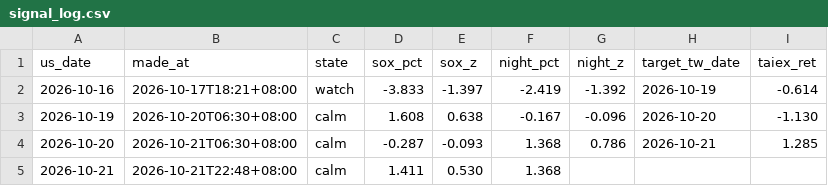
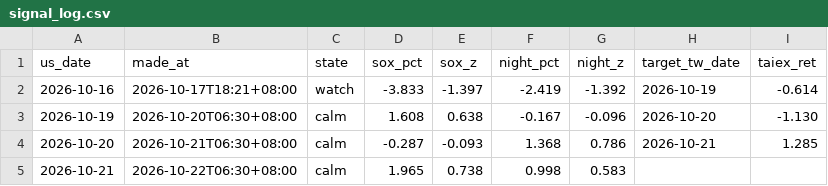
Before and after one commit to boboshow2025/Global-Markets-monitor, a CSV file: data/signal_log.csv, drawn as a sheet.

```diff
--- a/data/signal_log.csv
+++ b/data/signal_log.csv
@@ -4,2 +4,2 @@
 2026-10-20,2026-10-21T06:30+08:00,calm,-0.287,-0.093,1.368,0.786,2026-10-21,1.285
-2026-10-21,2026-10-21T22:48+08:00,calm,1.411,0.530,1.368,,,
+2026-10-21,2026-10-22T06:30+08:00,calm,1.965,0.738,0.998,0.583,,
```
Also changed, not shown: 1 other file.
